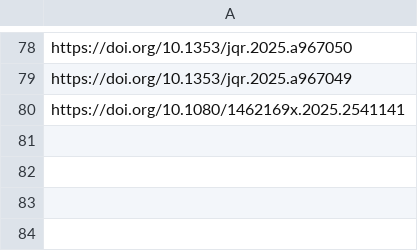
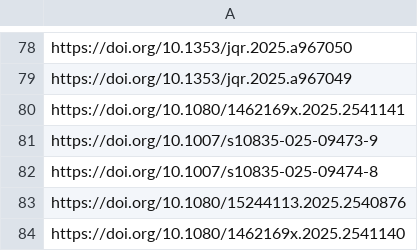
Before and after one commit to jballhalla/jewish-studies-research-feed, a CSV file: memory/jewish_studies_urls.csv, drawn as a sheet; only a part is shown, gaps mark what is left out.

```diff
--- a/memory/jewish_studies_urls.csv
+++ b/memory/jewish_studies_urls.csv
@@ -80 +80,5 @@ https://doi.org/10.1353/jqr.2025.a967049
 https://doi.org/10.1080/1462169x.2025.2541141
+https://doi.org/10.1007/s10835-025-09473-9
+https://doi.org/10.1007/s10835-025-09474-8
+https://doi.org/10.1080/15244113.2025.2540876
+https://doi.org/10.1080/1462169x.2025.2541140
```
Also changed, not shown: 2 other files.
